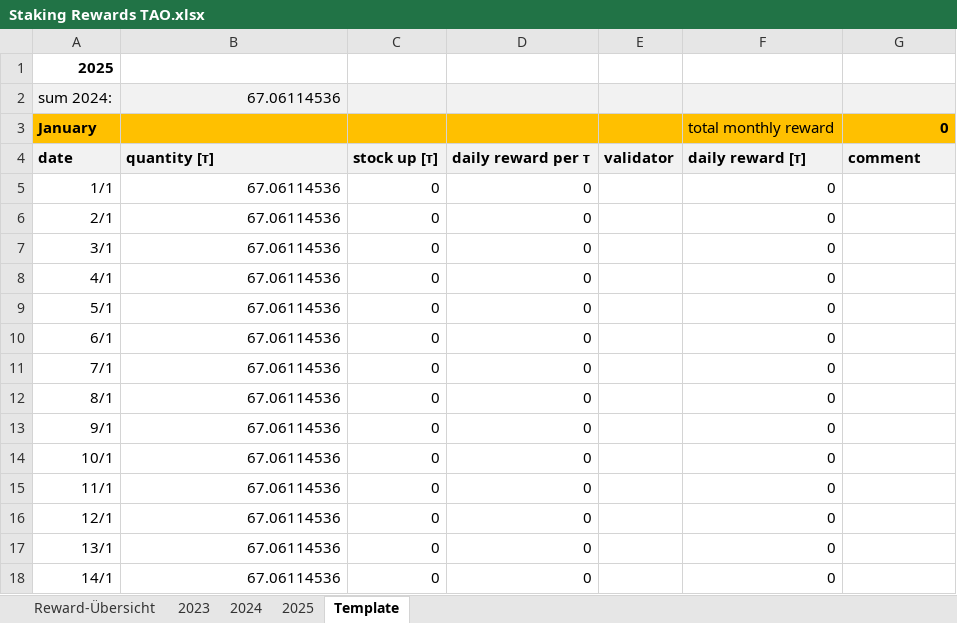
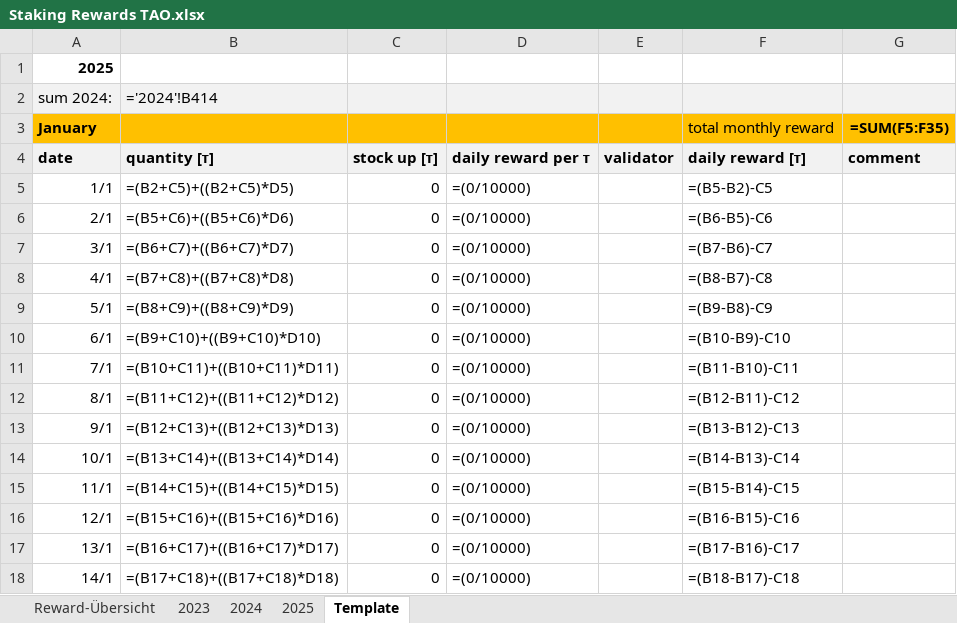
Before and after one commit to PatMunich/Crypto_WebScraper, an Excel workbook: Files/Staking Rewards TAO.xlsx, sheet Template, drawn as a sheet; only a part is shown; values as stored, in another font and other column widths than the file's, no borders; formulas without a stored value are shown as written; charts and pictures not drawn; the diff covers the shown part only; the diff names each change by its address in the sheet, - before the commit and + after, or states it on an @@ line.

```diff
--- a/Files/Staking Rewards TAO.xlsx (sheet Template)
+++ b/Files/Staking Rewards TAO.xlsx (sheet Template)
-B2: 67.06114536
+B2: ='2024'!B414
-G3: 0
+G3: =SUM(F5:F35)
-B5: 67.06114536
+B5: =(B2+C5)+((B2+C5)*D5)
-D5:D18: 0
+D5:D18: =(0/10000)
-F5: 0
+F5: =(B5-B2)-C5
-B6: 67.06114536
+B6: =(B5+C6)+((B5+C6)*D6)
-F6: 0
+F6: =(B6-B5)-C6
-B7: 67.06114536
+B7: =(B6+C7)+((B6+C7)*D7)
-F7: 0
+F7: =(B7-B6)-C7
-B8: 67.06114536
+B8: =(B7+C8)+((B7+C8)*D8)
-F8: 0
+F8: =(B8-B7)-C8
-B9: 67.06114536
+B9: =(B8+C9)+((B8+C9)*D9)
-F9: 0
+F9: =(B9-B8)-C9
-B10: 67.06114536
+B10: =(B9+C10)+((B9+C10)*D10)
-F10: 0
+F10: =(B10-B9)-C10
-B11: 67.06114536
+B11: =(B10+C11)+((B10+C11)*D11)
-F11: 0
+F11: =(B11-B10)-C11
-B12: 67.06114536
+B12: =(B11+C12)+((B11+C12)*D12)
-F12: 0
+F12: =(B12-B11)-C12
-B13: 67.06114536
+B13: =(B12+C13)+((B12+C13)*D13)
-F13: 0
+F13: =(B13-B12)-C13
-B14: 67.06114536
+B14: =(B13+C14)+((B13+C14)*D14)
-F14: 0
+F14: =(B14-B13)-C14
-B15: 67.06114536
+B15: =(B14+C15)+((B14+C15)*D15)
-F15: 0
+F15: =(B15-B14)-C15
-B16: 67.06114536
+B16: =(B15+C16)+((B15+C16)*D16)
-F16: 0
+F16: =(B16-B15)-C16
-B17: 67.06114536
+B17: =(B16+C17)+((B16+C17)*D17)
-F17: 0
+F17: =(B17-B16)-C17
-B18: 67.06114536
+B18: =(B17+C18)+((B17+C18)*D18)
-F18: 0
+F18: =(B18-B17)-C18
```
Also changed, not shown: 11 added rows, 11 removed rows and 1067 edited cells elsewhere in this sheet, sheet 2025, sheet 2024, sheet Reward-Übersicht, sheet 2023, charts or pictures.
